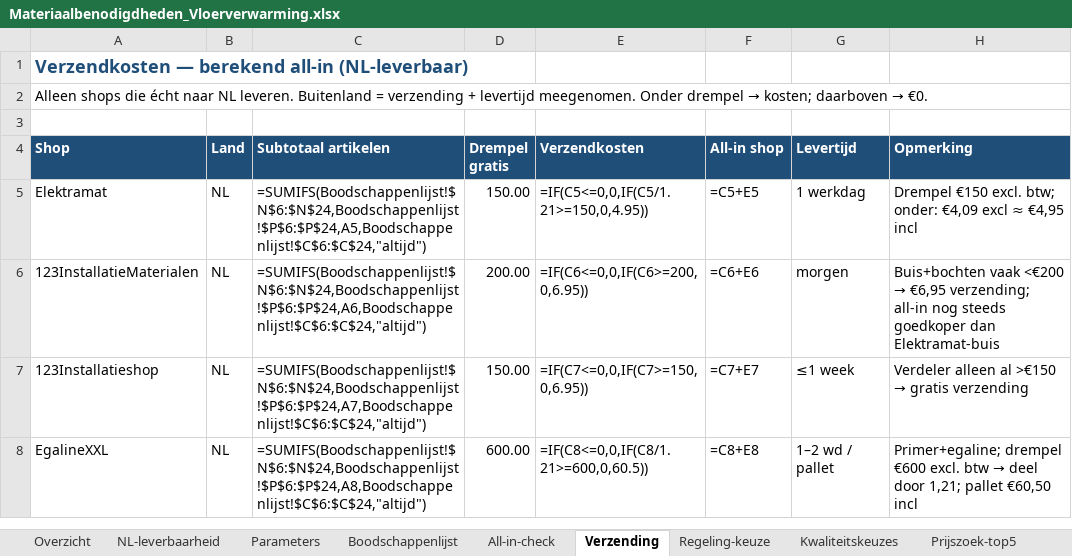
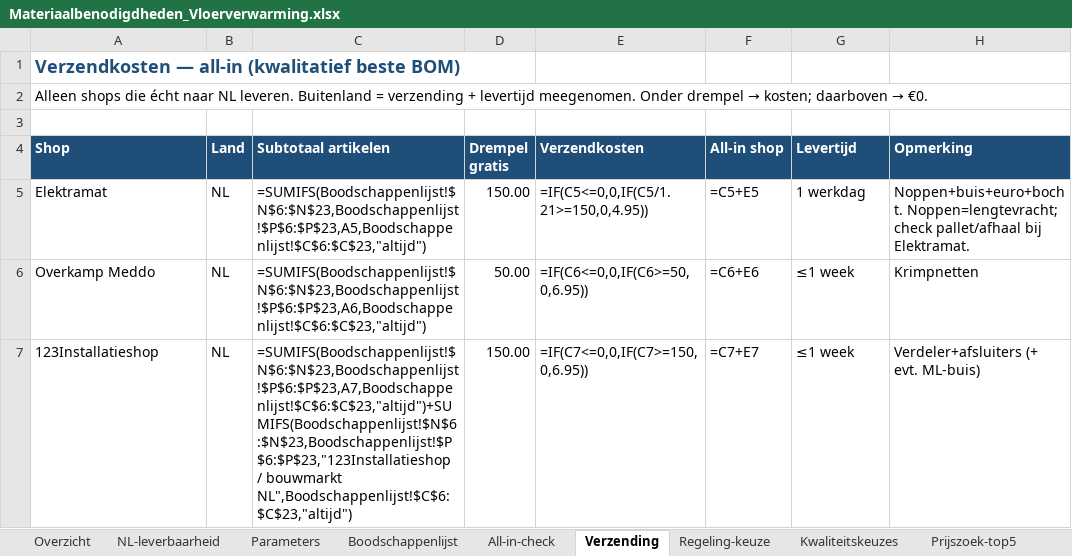
Before and after one commit to bmverhagen/test, an Excel workbook: Materiaalbenodigdheden_Vloerverwarming.xlsx, sheet Verzending, drawn as a sheet; only a part is shown; values as stored, in another font and other column widths than the file's, no borders; formulas without a stored value are shown as written; removed rows and columns are numbered as before the commit, all else as after; the diff covers the shown part only; the diff names each change by its address in the sheet, - before the commit and + after, or states it on an @@ line.

```diff
--- a/Materiaalbenodigdheden_Vloerverwarming.xlsx (sheet Verzending)
+++ b/Materiaalbenodigdheden_Vloerverwarming.xlsx (sheet Verzending)
-A1 (Shop): Verzendkosten — berekend all-in (NL-leverbaar)
+A1 (Shop): Verzendkosten — all-in (kwalitatief beste BOM)
-C5 (Subtotaal artikelen): =SUMIFS(Boodschappenlijst!$N$6:$N$24,Boodschappenlijst!$P$6:$P$24,A5,Boodschappenlijst!$C$6:$C$24,"altijd")
+C5 (Subtotaal artikelen): =SUMIFS(Boodschappenlijst!$N$6:$N$23,Boodschappenlijst!$P$6:$P$23,A5,Boodschappenlijst!$C$6:$C$23,"altijd")
-H5 (Opmerking): Drempel €150 excl. btw; onder: €4,09 excl ≈ €4,95 incl
+H5 (Opmerking): Noppen+buis+euro+bocht. Noppen=lengtevracht; check pallet/afhaal bij Elektramat.
-row 6: 123InstallatieMaterialen | NL | =SUMIFS(Boodschappenlijst!$N$6:$N$24,Boodschappenlijst!$P$6:$P$24,A6,Boodschappenlijst!$C$6:$C$24,"altijd") | 200.00 | =IF(C6<=0,0,IF(C6>=200,0,6.95)) | =C6+E6 | morgen | Buis+bochten vaak <€200 → €6,95 verzending; all-in nog steeds goedkoper dan Elektramat-buis
+row 6: Overkamp Meddo | NL | =SUMIFS(Boodschappenlijst!$N$6:$N$23,Boodschappenlijst!$P$6:$P$23,A6,Boodschappenlijst!$C$6:$C$23,"altijd") | 50.00 | =IF(C6<=0,0,IF(C6>=50,0,6.95)) | =C6+E6 | ≤1 week | Krimpnetten
-C7 (Subtotaal artikelen): =SUMIFS(Boodschappenlijst!$N$6:$N$24,Boodschappenlijst!$P$6:$P$24,A7,Boodschappenlijst!$C$6:$C$24,"altijd")
+C7 (Subtotaal artikelen): =SUMIFS(Boodschappenlijst!$N$6:$N$23,Boodschappenlijst!$P$6:$P$23,A7,Boodschappenlijst!$C$6:$C$23,"altijd")+SUMIFS(Boodschappenlijst!$N$6:$N$23,Boodschappenlijst!$P$6:$P$23,"123Installatieshop / bouwmarkt NL",Boodschappenlijst!$C$6:$C$23,"altijd")
@@ H7 (Opmerking): Verdeler alleen al >€150 → gratis verzending → Verdeler+afsluiters (+ evt. ML-buis) @@
-row 8: EgalineXXL | NL | =SUMIFS(Boodschappenlijst!$N$6:$N$24,Boodschappenlijst!$P$6:$P$24,A8,Boodschappenlijst!$C$6:$C$24,"altijd") | 600.00 | =IF(C8<=0,0,IF(C8/1.21>=600,0,60.5)) | =C8+E8 | 1–2 wd / pallet | Primer+egaline; drempel €600 excl. btw → deel door 1,21; pallet €60,50 incl
```
Also changed, not shown: 5 added rows, 4 removed rows and 8 edited cells elsewhere in this sheet, sheet Boodschappenlijst, sheet Kwaliteitskeuzes, sheet All-in-check, sheet Prijszoek-top5, sheet Parameters, sheet NL-leverbaarheid, 2 more sheets.
